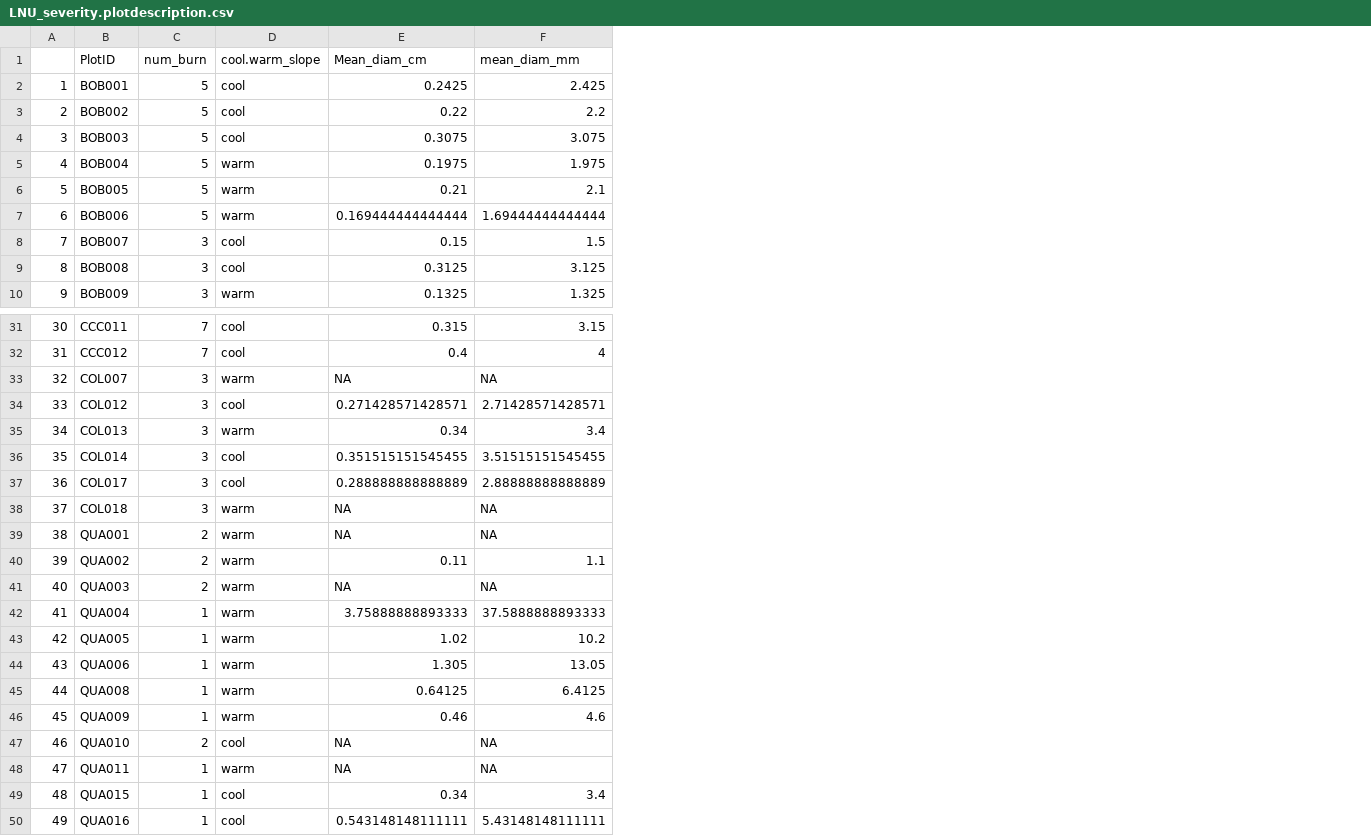
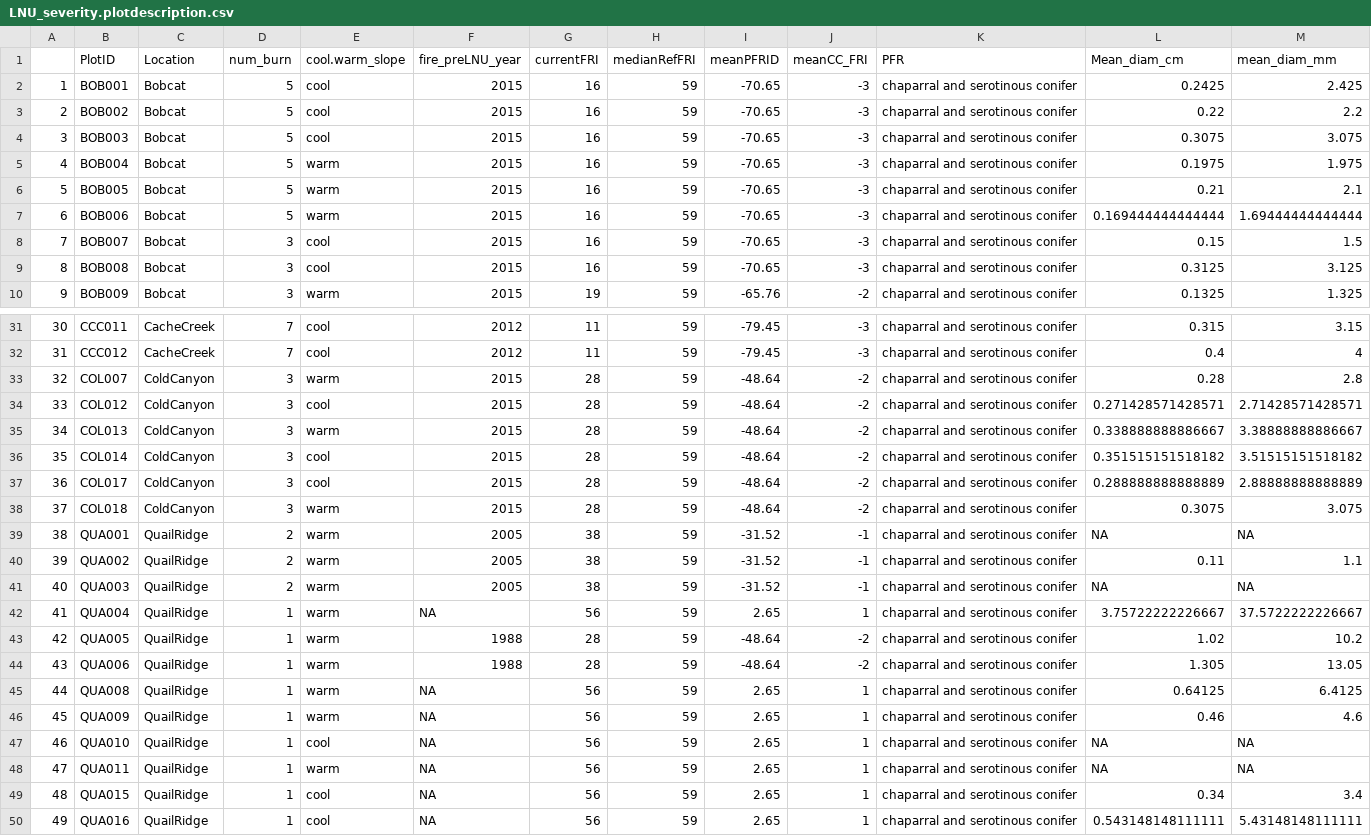
Before and after one commit to agrupenhoff/LNU_chaparral, a CSV file: data/clean/LNU_severity.plotdescription.csv, drawn as a sheet; only a part is shown, gaps mark what is left out; addresses are those after the commit; the diff covers the shown part only; the diff names each change by its address in the sheet, - before the commit and + after, or states it on an @@ line.

```diff
--- a/data/clean/LNU_severity.plotdescription.csv
+++ b/data/clean/LNU_severity.plotdescription.csv
+column C (Location), rows 2-10: all Bobcat; rows 31-50: CacheCreek | CacheCreek | ColdCanyon | ColdCanyon | ColdCanyon | ColdCanyon | ColdCanyon | ColdCanyon | QuailRidge | QuailRidge | QuailRidge | QuailRidge | QuailRidge | QuailRidge | QuailRidge | QuailRidge | QuailRidge | QuailRidge | QuailRidge | QuailRidge
+column F (fire_preLNU_year), rows 2-10: all 2015; rows 31-50: 2012 | 2012 | 2015 | 2015 | 2015 | 2015 | 2015 | 2015 | 2005 | 2005 | 2005 | NA | 1988 | 1988 | NA | NA | NA | NA | NA | NA
+column G (currentFRI), rows 2-10: 16 | 16 | 16 | 16 | 16 | 16 | 16 | 16 | 19; rows 31-50: 11 | 11 | 28 | 28 | 28 | 28 | 28 | 28 | 38 | 38 | 38 | 56 | 28 | 28 | 56 | 56 | 56 | 56 | 56 | 56
+column H (medianRefFRI), rows 2-10: all 59; rows 31-50: all 59
+column I (meanPFRID), rows 2-10: -70.65 | -70.65 | -70.65 | -70.65 | -70.65 | -70.65 | -70.65 | -70.65 | -65.76; rows 31-50: -79.45 | -79.45 | -48.64 | -48.64 | -48.64 | -48.64 | -48.64 | -48.64 | -31.52 | -31.52 | -31.52 | 2.65 | -48.64 | -48.64 | 2.65 | 2.65 | 2.65 | 2.65 | 2.65 | 2.65
+column J (meanCC_FRI), rows 2-10: -3 | -3 | -3 | -3 | -3 | -3 | -3 | -3 | -2; rows 31-50: -3 | -3 | -2 | -2 | -2 | -2 | -2 | -2 | -1 | -1 | -1 | 1 | -2 | -2 | 1 | 1 | 1 | 1 | 1 | 1
+column K (PFR), rows 2-10: all chaparral and serotinous conifer; rows 31-50: all chaparral and serotinous conifer
-L33 (Mean_diam_cm): NA
+L33 (Mean_diam_cm): 0.28
-M33 (mean_diam_mm): NA
+M33 (mean_diam_mm): 2.8
-L35 (Mean_diam_cm): 0.34
+L35 (Mean_diam_cm): 0.338888888886667
-M35 (mean_diam_mm): 3.4
+M35 (mean_diam_mm): 3.38888888886667
-L36 (Mean_diam_cm): 0.351515151545455
+L36 (Mean_diam_cm): 0.351515151518182
-M36 (mean_diam_mm): 3.51515151545455
+M36 (mean_diam_mm): 3.51515151518182
-L38 (Mean_diam_cm): NA
+L38 (Mean_diam_cm): 0.3075
-M38 (mean_diam_mm): NA
+M38 (mean_diam_mm): 3.075
-L42 (Mean_diam_cm): 3.75888888893333
+L42 (Mean_diam_cm): 3.75722222226667
-M42 (mean_diam_mm): 37.5888888893333
+M42 (mean_diam_mm): 37.5722222226667
-D47 (num_burn): 2
+D47 (num_burn): 1
```
Also changed, not shown: 5 edited cells elsewhere in this file, data/clean/LNU_subplot_nonnative_wide.csv, data/clean/LNU_subplot_shrub_density_wide.csv, 37 other files.
